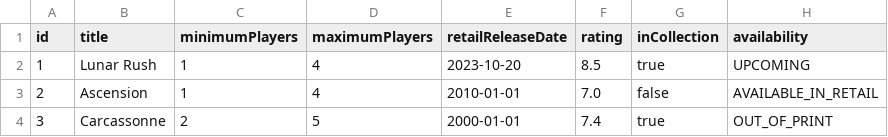
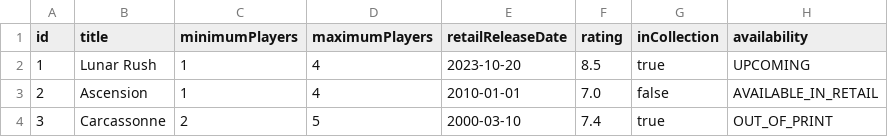
Before and after one commit to jlsoccer20/dev10-classwork, a CSV file: week-03/examples/board-games/data/board-games-test.csv, drawn as a sheet.

Commit message:
Week 3 Day 5

```diff
--- a/week-03/examples/board-games/data/board-games-test.csv
+++ b/week-03/examples/board-games/data/board-games-test.csv
@@ -3,2 +3,2 @@ id,title,minimumPlayers,maximumPlayers,retailReleaseDate,rating,inCollection,ava
 2,Ascension,1,4,2010-01-01,7.0,false,AVAILABLE_IN_RETAIL
-3,Carcassonne,2,5,2000-01-01,7.4,true,OUT_OF_PRINT
+3,Carcassonne,2,5,2000-03-10,7.4,true,OUT_OF_PRINT
```
Also changed, not shown: week-03/examples/board-games/data/board-games.csv, 26 other files.
